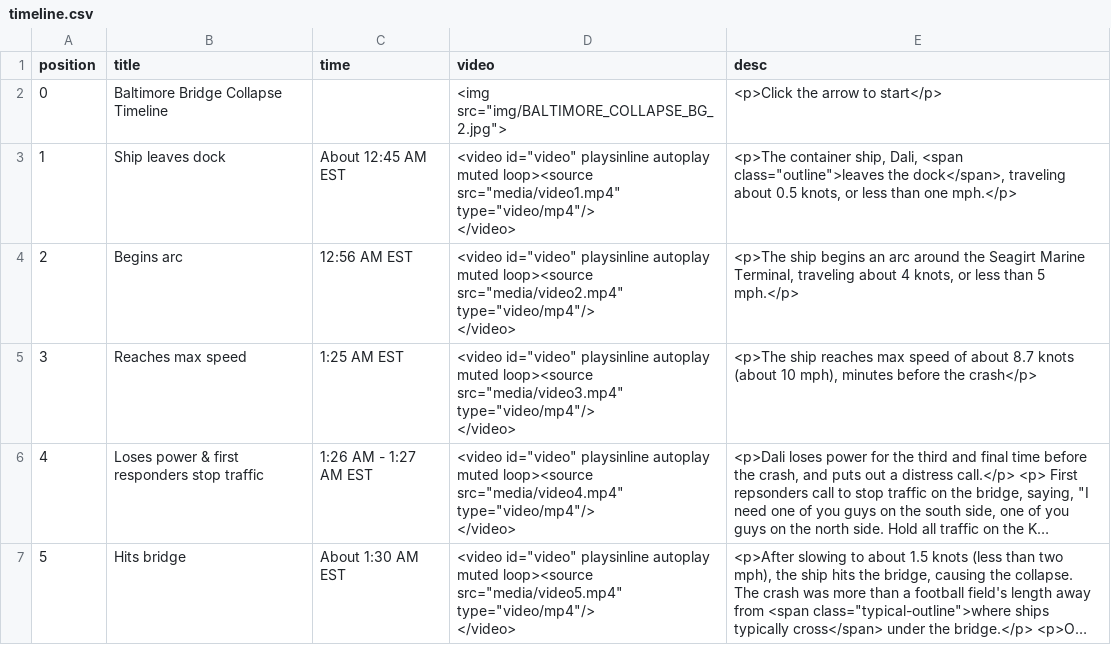
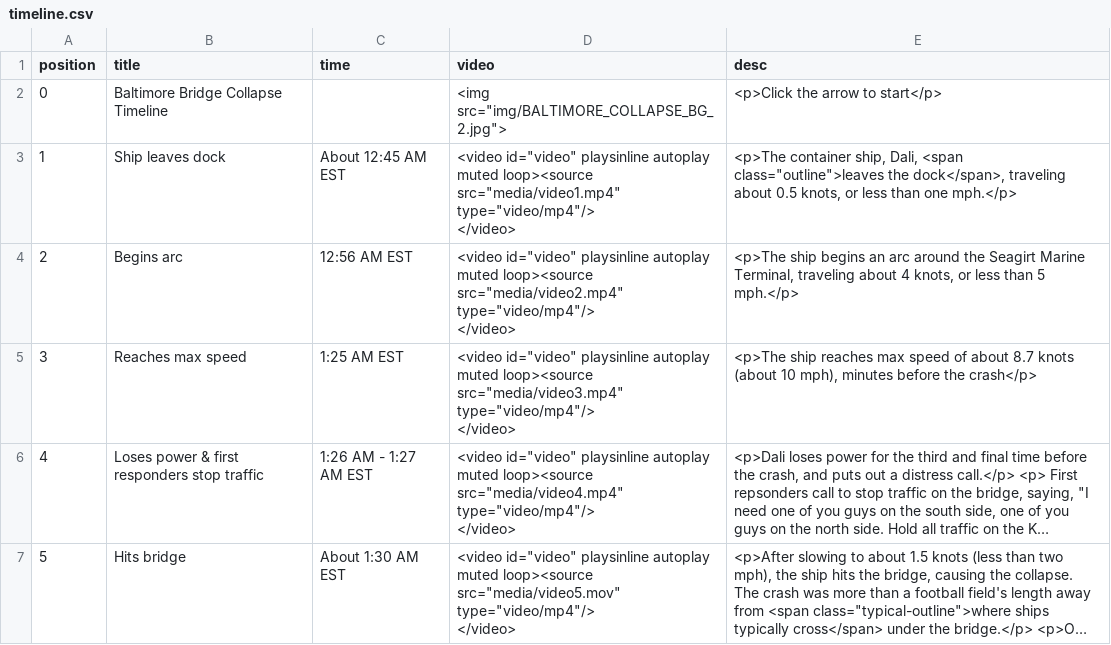
Before and after one commit to cbs-news-data/baltimore-bridge-timeline, a CSV file: timeline.csv, drawn as a sheet; long unchanged cells end in …; ↵ is a line break in a cell; the diff names each change by its address in the sheet, - before the commit and + after, or states it on an @@ line.

```diff
--- a/timeline.csv
+++ b/timeline.csv
-D7 (video): …muted loop><source src="media/video5.mp4" type="video/mp4"/> ↵ </video>
+D7 (video): …muted loop><source src="media/video5.mov" type="video/mp4"/> ↵ </video>
```
Also changed, not shown: 1 other file.
